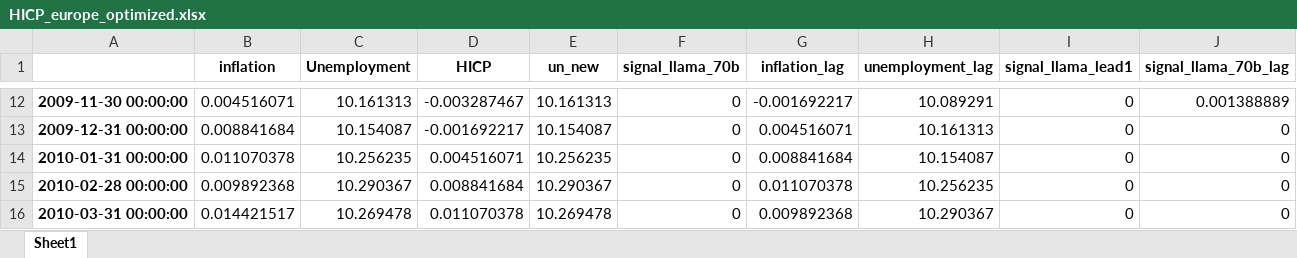
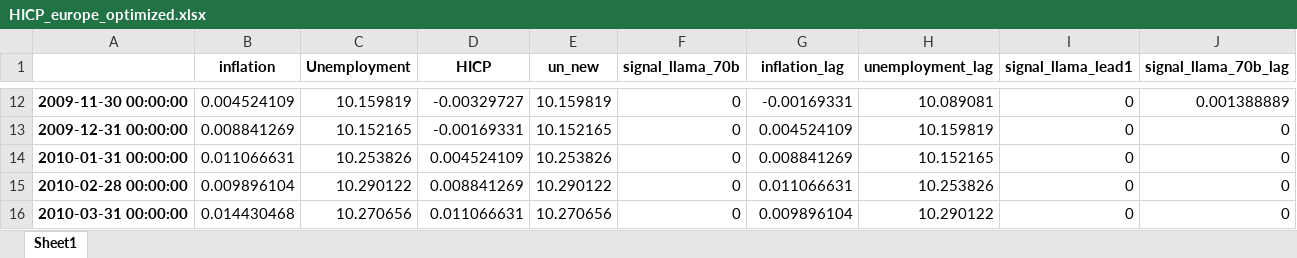
Before and after one commit to l-longo/inflation_nowcast, an Excel workbook: HICP_europe_optimized.xlsx, sheet Sheet1, drawn as a sheet; only a part is shown, gaps mark what is left out; values as stored, in another font and other column widths than the file's, no borders; the diff covers the shown part only; the diff names each change by its address in the sheet, - before the commit and + after, or states it on an @@ line.

```diff
--- a/HICP_europe_optimized.xlsx (sheet Sheet1)
+++ b/HICP_europe_optimized.xlsx (sheet Sheet1)
-B12 (inflation): 0.004516071
+B12 (inflation): 0.004524109
-C12 (Unemployment): 10.161313
+C12 (Unemployment): 10.159819
-D12 (HICP): -0.003287467
+D12 (HICP): -0.00329727
-E12 (un_new): 10.161313
+E12 (un_new): 10.159819
-G12 (inflation_lag): -0.001692217
+G12 (inflation_lag): -0.00169331
-H12 (unemployment_lag): 10.089291
+H12 (unemployment_lag): 10.089081
-B13 (inflation): 0.008841684
+B13 (inflation): 0.008841269
-C13 (Unemployment): 10.154087
+C13 (Unemployment): 10.152165
-D13 (HICP): -0.001692217
+D13 (HICP): -0.00169331
-E13 (un_new): 10.154087
+E13 (un_new): 10.152165
-G13 (inflation_lag): 0.004516071
+G13 (inflation_lag): 0.004524109
-H13 (unemployment_lag): 10.161313
+H13 (unemployment_lag): 10.159819
-B14 (inflation): 0.011070378
+B14 (inflation): 0.011066631
-C14 (Unemployment): 10.256235
+C14 (Unemployment): 10.253826
-D14 (HICP): 0.004516071
+D14 (HICP): 0.004524109
-E14 (un_new): 10.256235
+E14 (un_new): 10.253826
-G14 (inflation_lag): 0.008841684
+G14 (inflation_lag): 0.008841269
-H14 (unemployment_lag): 10.154087
+H14 (unemployment_lag): 10.152165
-B15 (inflation): 0.009892368
+B15 (inflation): 0.009896104
-C15 (Unemployment): 10.290367
+C15 (Unemployment): 10.290122
-D15 (HICP): 0.008841684
+D15 (HICP): 0.008841269
-E15 (un_new): 10.290367
+E15 (un_new): 10.290122
-G15 (inflation_lag): 0.011070378
+G15 (inflation_lag): 0.011066631
-H15 (unemployment_lag): 10.256235
+H15 (unemployment_lag): 10.253826
-B16 (inflation): 0.014421517
+B16 (inflation): 0.014430468
-C16 (Unemployment): 10.269478
+C16 (Unemployment): 10.270656
-D16 (HICP): 0.011070378
+D16 (HICP): 0.011066631
-E16 (un_new): 10.269478
+E16 (un_new): 10.270656
-G16 (inflation_lag): 0.009892368
+G16 (inflation_lag): 0.009896104
-H16 (unemployment_lag): 10.290367
+H16 (unemployment_lag): 10.290122
```
Also changed, not shown: 1 added row and 1345 edited cells elsewhere in this sheet, CPIAUCSL_Economics_optimized.xlsx, Unemployment_europe_optimized.xlsx, 2 other files.
